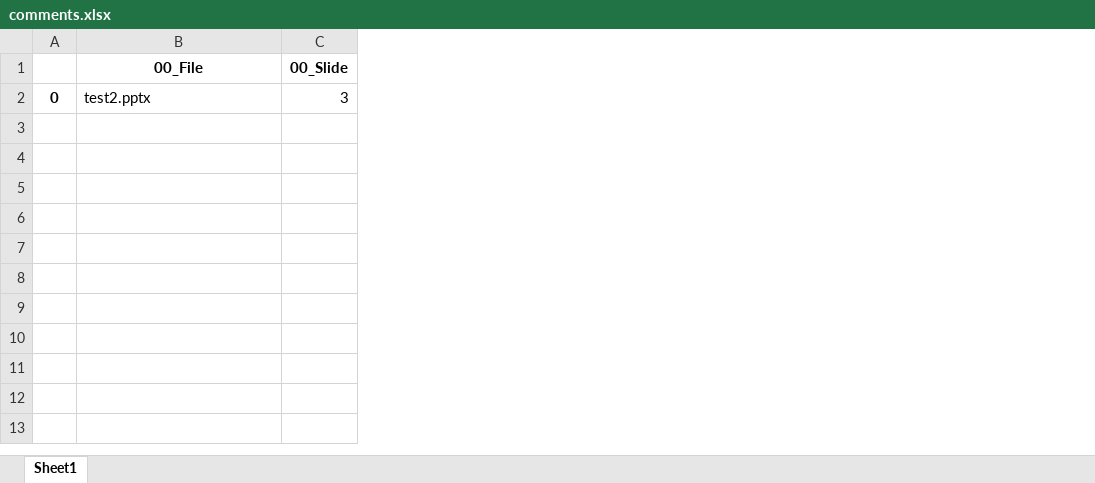
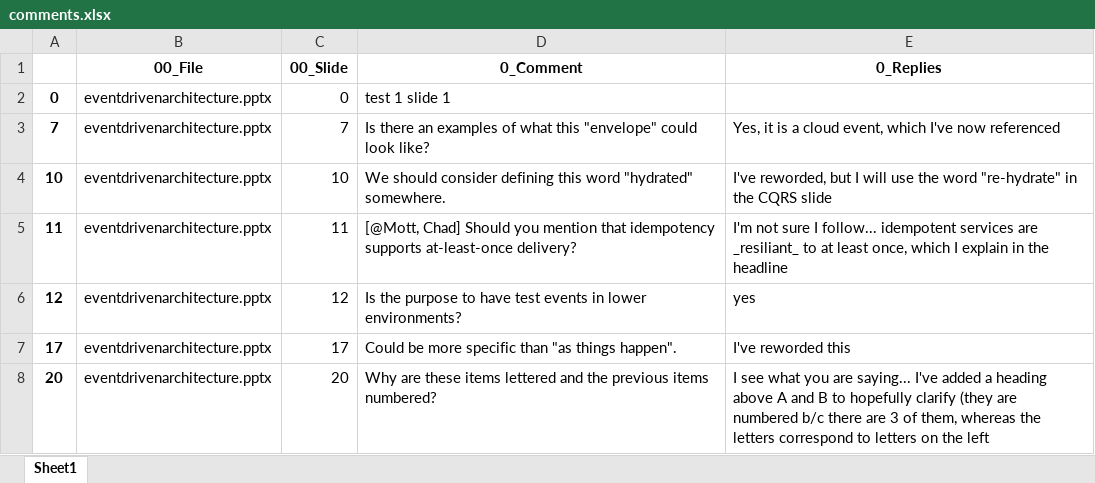
Before and after one commit to Hubercorp/powerpointscripts2, an Excel workbook: comments.xlsx, sheet Sheet1, drawn as a sheet; values as stored, in another font and other column widths than the file's, no borders; the diff names each change by its address in the sheet, - before the commit and + after, or states it on an @@ line.

```diff
--- a/comments.xlsx (sheet Sheet1)
+++ b/comments.xlsx (sheet Sheet1)
+column D (0_Comment), row 2: test 1 slide 1
+column E (0_Replies), empty
-B2 (00_File): test2.pptx
+B2 (00_File): eventdrivenarchitecture.pptx
-C2 (00_Slide): 3
+C2 (00_Slide): 0
+row 3: 7 | eventdrivenarchitecture.pptx | 7 | Is there an examples of what this "envelope" could look like? | Yes, it is a cloud event, which I've now referenced
+row 4: 10 | eventdrivenarchitecture.pptx | 10 | We should consider defining this word "hydrated" somewhere. | I've reworded, but I will use the word "re-hydrate" in the CQRS slide
+row 5: 11 | eventdrivenarchitecture.pptx | 11 | [@Mott, Chad] Should you mention that idempotency supports at-least-once delivery? | I'm not sure I follow... idempotent services are _resiliant_ to at least once, which I explain in the headline
+row 6: 12 | eventdrivenarchitecture.pptx | 12 | Is the purpose to have test events in lower environments? | yes
+row 7: 17 | eventdrivenarchitecture.pptx | 17 | Could be more specific than "as things happen". | I've reworded this
+row 8: 20 | eventdrivenarchitecture.pptx | 20 | Why are these items lettered and the previous items numbered? | I see what you are saying... I've added a heading above A and B to hopefully clarify (they are numbered b/c there are 3 of them, whereas the letters correspond to letters on the left
```
Also changed, not shown: 2 other files.
